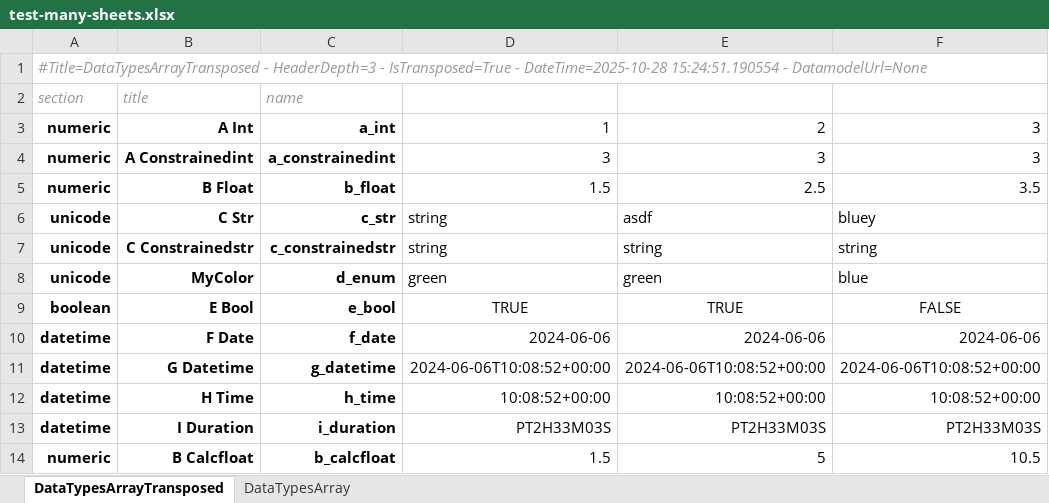
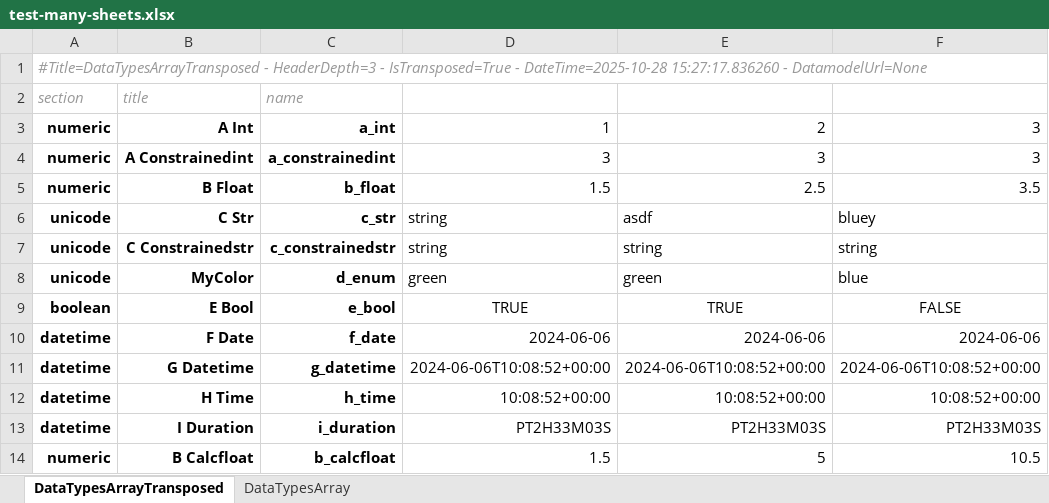
Before and after one commit to maxfordham/xlsxdatagrid, an Excel workbook: xl/test-many-sheets.xlsx, sheet DataTypesArrayTransposed, drawn as a sheet; values as stored, in another font and other column widths than the file's, no borders; conditional formats and table styles not drawn; the diff names each change by its address in the sheet, - before the commit and + after, or states it on an @@ line.

```diff
--- a/xl/test-many-sheets.xlsx (sheet DataTypesArrayTransposed)
+++ b/xl/test-many-sheets.xlsx (sheet DataTypesArrayTransposed)
-A1 (section): …- DateTime=2025-10-28 15:24:51.190554 - DatamodelUrl=None
+A1 (section): …- DateTime=2025-10-28 15:27:17.836260 - DatamodelUrl=None
```
Also changed, not shown: sheet DataTypesArray, xl/chart.xlsx, xl/test-t.xlsx, 1 other file.
